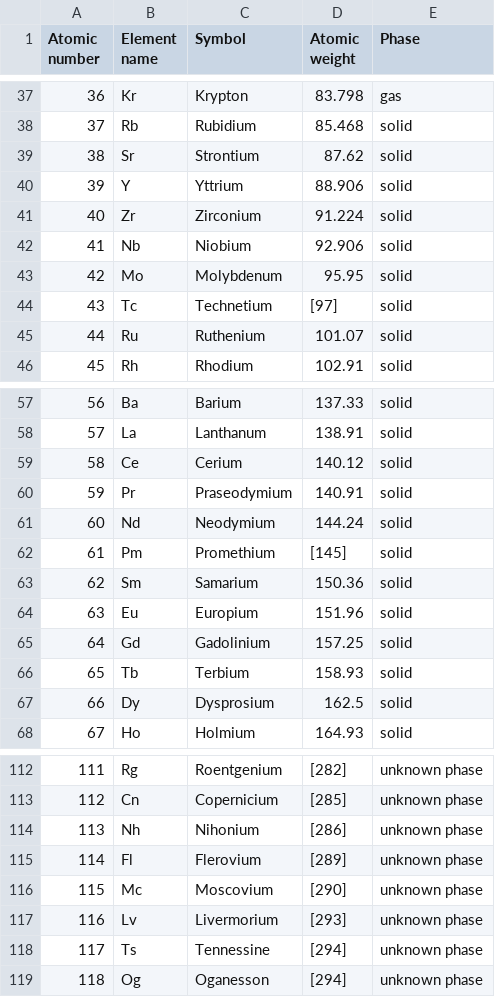
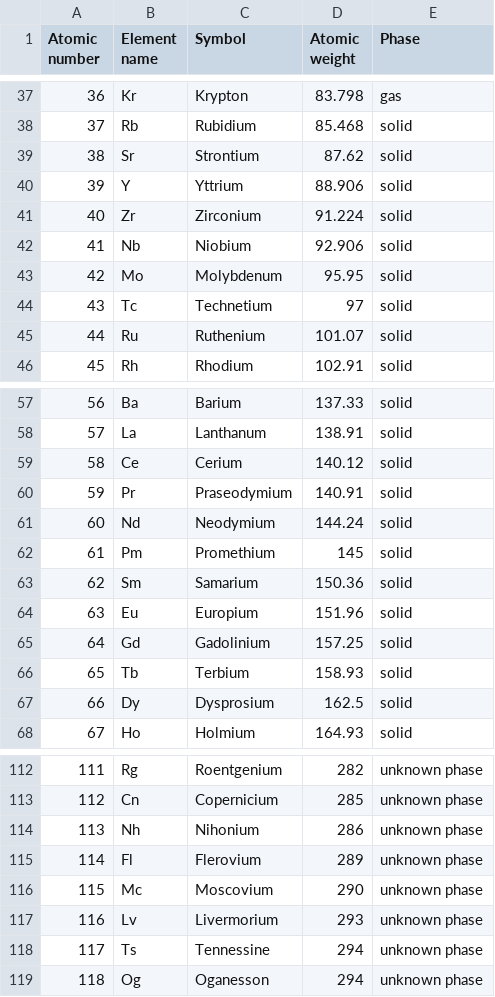
Before and after one commit to doomipeikko/datathink, a CSV file: data/csv-data.csv, drawn as a sheet; only a part is shown, gaps mark what is left out; the diff covers the shown part only.

```diff
--- a/data/csv-data.csv
+++ b/data/csv-data.csv
@@ -43,3 +43,3 @@ Atomic number,Element name,Symbol,Atomic weight,Phase
 42,Mo,Molybdenum,95.95,solid
-43,Tc,Technetium,[97],solid
+43,Tc,Technetium,97,solid
 44,Ru,Ruthenium,101.07,solid
@@ -61,3 +61,3 @@ Atomic number,Element name,Symbol,Atomic weight,Phase
 60,Nd,Neodymium,144.24,solid
-61,Pm,Promethium,[145],solid
+61,Pm,Promethium,145,solid
 62,Sm,Samarium,150.36,solid
@@ -112,8 +112,8 @@ Atomic number,Element name,Symbol,Atomic weight,Phase
-111,Rg,Roentgenium,[282],unknown phase
-112,Cn,Copernicium,[285],unknown phase
-113,Nh,Nihonium,[286],unknown phase
-114,Fl,Flerovium,[289],unknown phase
-115,Mc,Moscovium,[290],unknown phase
-116,Lv,Livermorium,[293],unknown phase
-117,Ts,Tennessine,[294],unknown phase
-118,Og,Oganesson,[294],unknown phase
+111,Rg,Roentgenium,282,unknown phase
+112,Cn,Copernicium,285,unknown phase
+113,Nh,Nihonium,286,unknown phase
+114,Fl,Flerovium,289,unknown phase
+115,Mc,Moscovium,290,unknown phase
+116,Lv,Livermorium,293,unknown phase
+117,Ts,Tennessine,294,unknown phase
+118,Og,Oganesson,294,unknown phase
```
Also changed, not shown: 24 edited cells elsewhere in this file.
